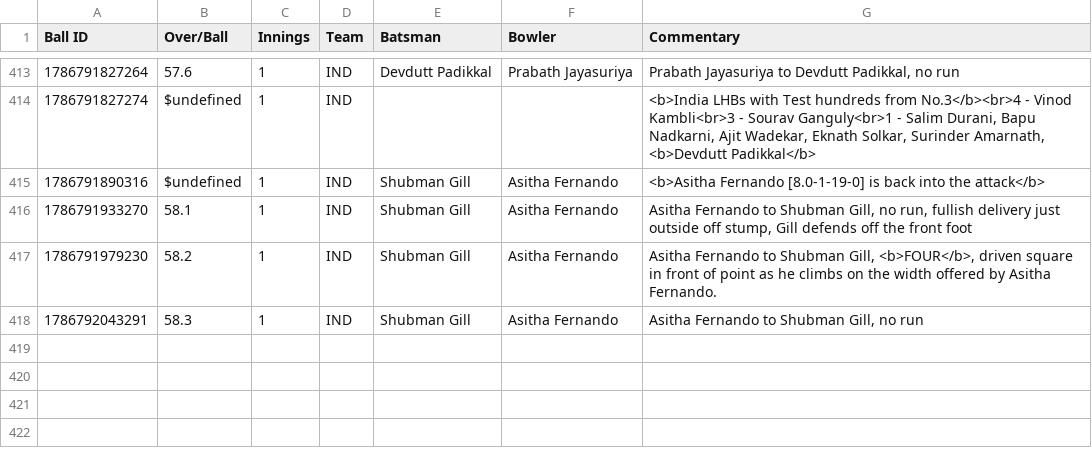
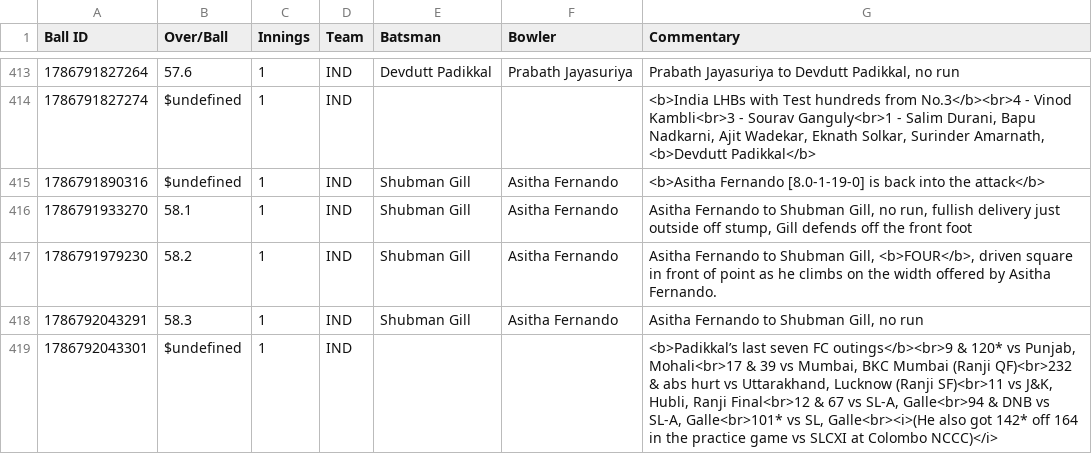
Before and after one commit to heisenricher/cricket_data, a CSV file: ind_vs_sl_1st_test(15-08-2026).csv, drawn as a sheet; only a part is shown, gaps mark what is left out.

```diff
--- a/ind_vs_sl_1st_test(15-08-2026).csv
+++ b/ind_vs_sl_1st_test(15-08-2026).csv
@@ -418 +418,2 @@ Ball ID,Over/Ball,Innings,Team,Batsman,Bowler,Commentary
 1786792043291,58.3,1,IND,Shubman Gill,Asitha Fernando,"Asitha Fernando to Shubman Gill, no run"
+1786792043301,$undefined,1,IND,,,"<b>Padikkal’s last seven FC outings</b><br>9 & 120* vs Punjab, Mohali<br>17 & 39 vs Mumbai, BKC Mumbai (Ranji QF)<br>232 & abs hurt vs Uttarakhand, Lucknow (Ranji SF)<br>11 vs J&K, Hubli, Ranji Final<br>12 & 67 vs SL-A, Galle<br>94 & DNB vs SL-A, Galle<br>101* vs SL, Galle<br><i>(He also got 142* off 164 in the practice game vs SLCXI at Colombo NCCC)</i>"
```
Also changed, not shown: ire_vs_afg_5th_odi(15-08-2026).csv.
